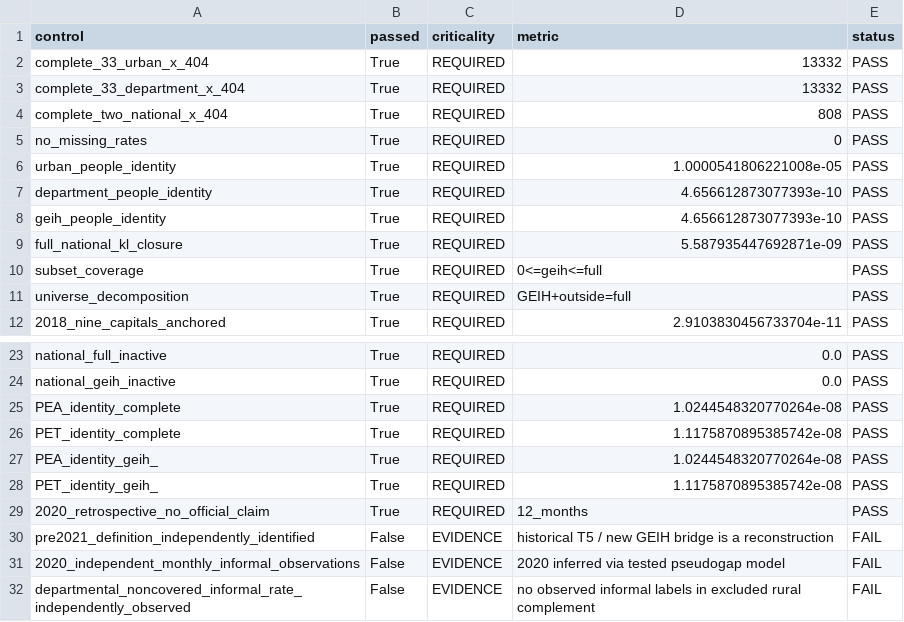
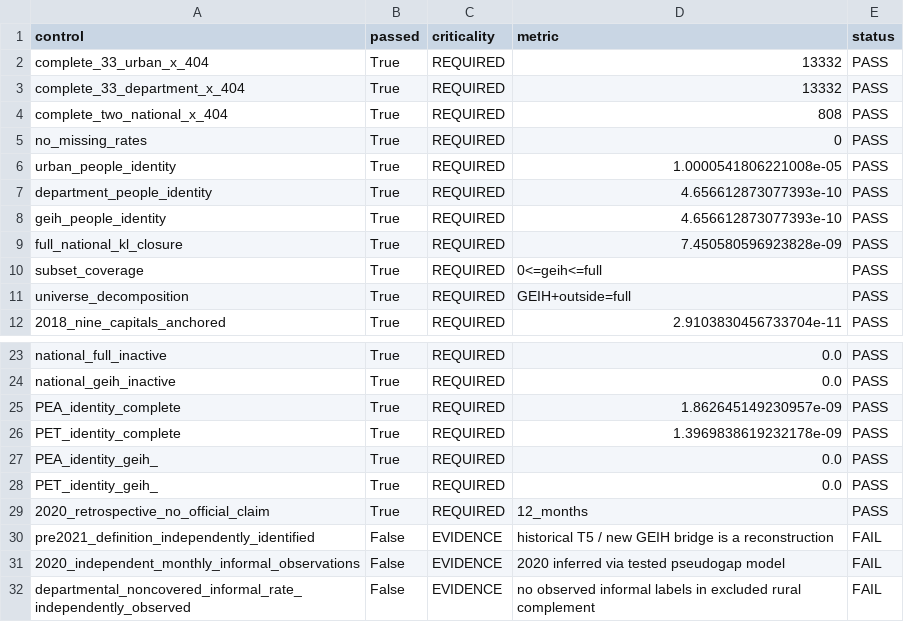
Before and after one commit to jaimevera1107/colombian-labor-market, a CSV file: datos/2_procesamiento/parametros_congelados/informalidad_cierre_h9/13_puerta_calidad.csv, drawn as a sheet; only a part is shown, gaps mark what is left out.

```diff
--- a/datos/2_procesamiento/parametros_congelados/informalidad_cierre_h9/13_puerta_calidad.csv
+++ b/datos/2_procesamiento/parametros_congelados/informalidad_cierre_h9/13_puerta_calidad.csv
@@ -8,3 +8,3 @@ department_people_identity,True,REQUIRED,4.656612873077393e-10,PASS
 geih_people_identity,True,REQUIRED,4.656612873077393e-10,PASS
-full_national_kl_closure,True,REQUIRED,5.587935447692871e-09,PASS
+full_national_kl_closure,True,REQUIRED,7.450580596923828e-09,PASS
 subset_coverage,True,REQUIRED,0<=geih<=full,PASS
@@ -24,6 +24,6 @@ national_full_inactive,True,REQUIRED,0.0,PASS
 national_geih_inactive,True,REQUIRED,0.0,PASS
-PEA_identity_complete,True,REQUIRED,1.0244548320770264e-08,PASS
-PET_identity_complete,True,REQUIRED,1.1175870895385742e-08,PASS
-PEA_identity_geih_,True,REQUIRED,1.0244548320770264e-08,PASS
-PET_identity_geih_,True,REQUIRED,1.1175870895385742e-08,PASS
+PEA_identity_complete,True,REQUIRED,1.862645149230957e-09,PASS
+PET_identity_complete,True,REQUIRED,1.3969838619232178e-09,PASS
+PEA_identity_geih_,True,REQUIRED,0.0,PASS
+PET_identity_geih_,True,REQUIRED,0.0,PASS
 2020_retrospective_no_official_claim,True,REQUIRED,12_months,PASS
```
Also changed, not shown: datos/2_procesamiento/parametros_congelados/informalidad_cierre_h9/13_auditoria_mensual_de_cierre.csv, datos/2_procesamiento/parametros_congelados/informalidad_cierre_h9/13_ciudades_serie_anual.csv, 6 other files.
